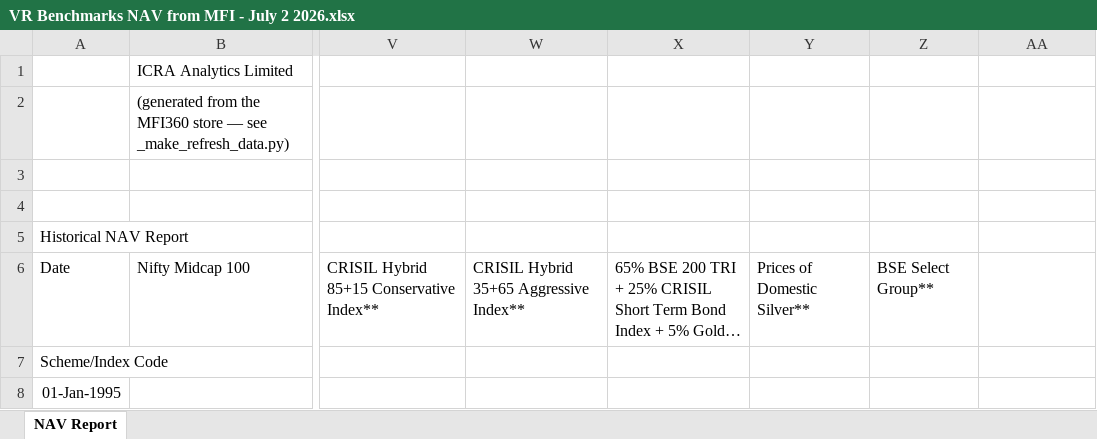
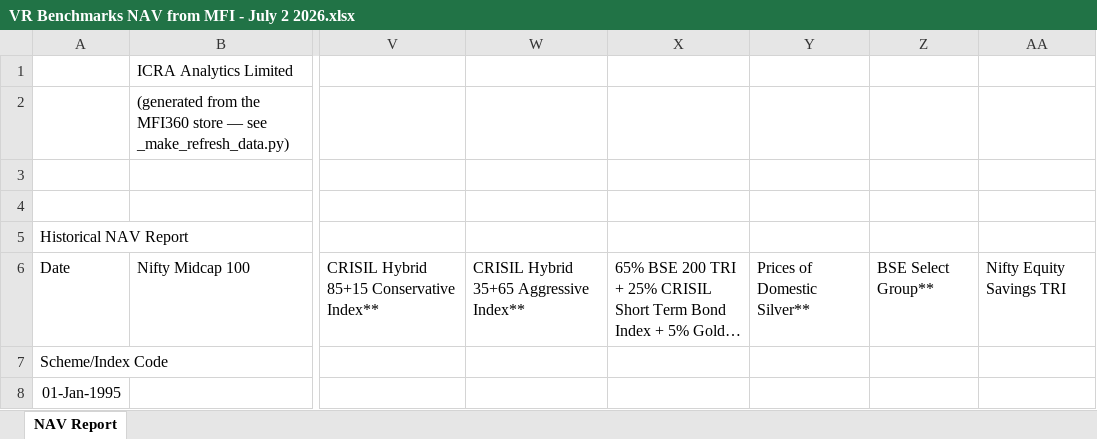
Before and after one commit to kartiksngh/MF-Peers-Comparison, an Excel workbook: July 2, 2026/Data/Benchmark NAV/VR Benchmarks NAV from MFI - July 2 2026.xlsx, sheet NAV Report, drawn as a sheet; only a part is shown, gaps mark what is left out; long unchanged cells end in …; values as stored, in another font and other column widths than the file's, no borders; the diff names each change by its address in the sheet, - before the commit and + after, or states it on an @@ line.

```diff
--- a/July 2, 2026/Data/Benchmark NAV/VR Benchmarks NAV from MFI - July 2 2026.xlsx (sheet NAV Report)
+++ b/July 2, 2026/Data/Benchmark NAV/VR Benchmarks NAV from MFI - July 2 2026.xlsx (sheet NAV Report)
-AA6: (empty)
+AA6: Nifty Equity Savings TRI
```
Also changed, not shown: July 2, 2026/Data/Mapping/Mapping VR to MFI names.xlsx, 15 other files.
